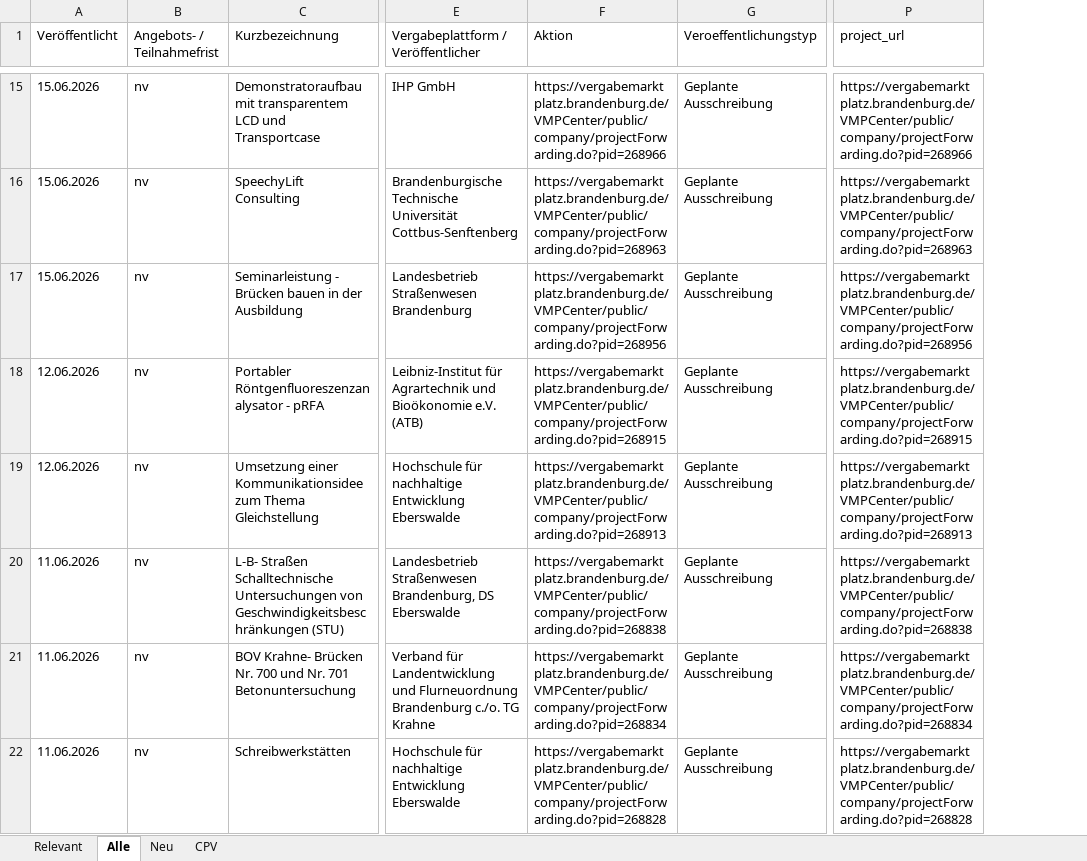
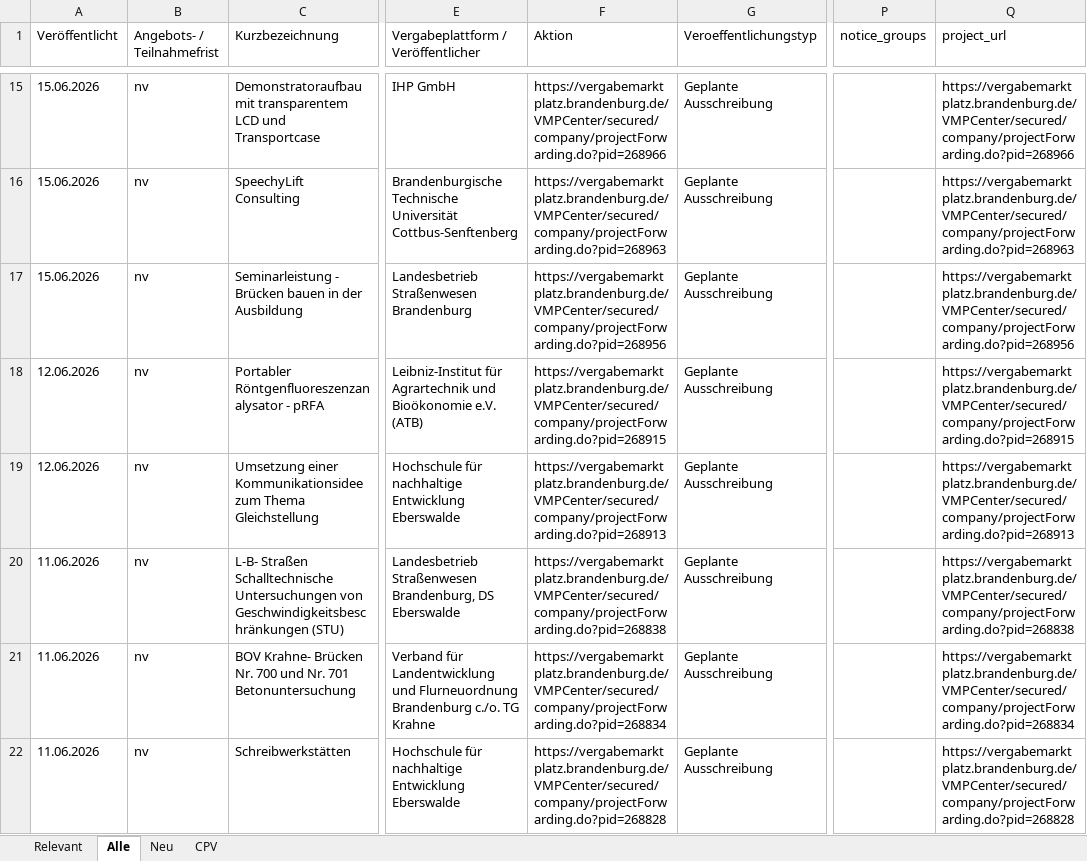
Before and after one commit to KWB-R/kwb.tenders, an Excel workbook: reports/vmp-bb_2026-06-15.xlsx, sheet Alle, drawn as a sheet; only a part is shown, gaps mark what is left out; values as stored, in another font and other column widths than the file's, no borders; addresses are those after the commit; the diff covers the shown part only; the diff names each change by its address in the sheet, - before the commit and + after, or states it on an @@ line.

```diff
--- a/reports/vmp-bb_2026-06-15.xlsx (sheet Alle)
+++ b/reports/vmp-bb_2026-06-15.xlsx (sheet Alle)
+column P (notice_groups), empty
-F15 (Aktion): https://vergabemarktplatz.brandenburg.de/VMPCenter/public/company/projectForwarding.do?pid=268966
+F15 (Aktion): https://vergabemarktplatz.brandenburg.de/VMPCenter/secured/company/projectForwarding.do?pid=268966
-Q15 (project_url): https://vergabemarktplatz.brandenburg.de/VMPCenter/public/company/projectForwarding.do?pid=268966
+Q15 (project_url): https://vergabemarktplatz.brandenburg.de/VMPCenter/secured/company/projectForwarding.do?pid=268966
-F16 (Aktion): https://vergabemarktplatz.brandenburg.de/VMPCenter/public/company/projectForwarding.do?pid=268963
+F16 (Aktion): https://vergabemarktplatz.brandenburg.de/VMPCenter/secured/company/projectForwarding.do?pid=268963
-Q16 (project_url): https://vergabemarktplatz.brandenburg.de/VMPCenter/public/company/projectForwarding.do?pid=268963
+Q16 (project_url): https://vergabemarktplatz.brandenburg.de/VMPCenter/secured/company/projectForwarding.do?pid=268963
-F17 (Aktion): https://vergabemarktplatz.brandenburg.de/VMPCenter/public/company/projectForwarding.do?pid=268956
+F17 (Aktion): https://vergabemarktplatz.brandenburg.de/VMPCenter/secured/company/projectForwarding.do?pid=268956
-Q17 (project_url): https://vergabemarktplatz.brandenburg.de/VMPCenter/public/company/projectForwarding.do?pid=268956
+Q17 (project_url): https://vergabemarktplatz.brandenburg.de/VMPCenter/secured/company/projectForwarding.do?pid=268956
-F18 (Aktion): https://vergabemarktplatz.brandenburg.de/VMPCenter/public/company/projectForwarding.do?pid=268915
+F18 (Aktion): https://vergabemarktplatz.brandenburg.de/VMPCenter/secured/company/projectForwarding.do?pid=268915
-Q18 (project_url): https://vergabemarktplatz.brandenburg.de/VMPCenter/public/company/projectForwarding.do?pid=268915
+Q18 (project_url): https://vergabemarktplatz.brandenburg.de/VMPCenter/secured/company/projectForwarding.do?pid=268915
-F19 (Aktion): https://vergabemarktplatz.brandenburg.de/VMPCenter/public/company/projectForwarding.do?pid=268913
+F19 (Aktion): https://vergabemarktplatz.brandenburg.de/VMPCenter/secured/company/projectForwarding.do?pid=268913
-Q19 (project_url): https://vergabemarktplatz.brandenburg.de/VMPCenter/public/company/projectForwarding.do?pid=268913
+Q19 (project_url): https://vergabemarktplatz.brandenburg.de/VMPCenter/secured/company/projectForwarding.do?pid=268913
-F20 (Aktion): https://vergabemarktplatz.brandenburg.de/VMPCenter/public/company/projectForwarding.do?pid=268838
+F20 (Aktion): https://vergabemarktplatz.brandenburg.de/VMPCenter/secured/company/projectForwarding.do?pid=268838
-Q20 (project_url): https://vergabemarktplatz.brandenburg.de/VMPCenter/public/company/projectForwarding.do?pid=268838
+Q20 (project_url): https://vergabemarktplatz.brandenburg.de/VMPCenter/secured/company/projectForwarding.do?pid=268838
-F21 (Aktion): https://vergabemarktplatz.brandenburg.de/VMPCenter/public/company/projectForwarding.do?pid=268834
+F21 (Aktion): https://vergabemarktplatz.brandenburg.de/VMPCenter/secured/company/projectForwarding.do?pid=268834
-Q21 (project_url): https://vergabemarktplatz.brandenburg.de/VMPCenter/public/company/projectForwarding.do?pid=268834
+Q21 (project_url): https://vergabemarktplatz.brandenburg.de/VMPCenter/secured/company/projectForwarding.do?pid=268834
-F22 (Aktion): https://vergabemarktplatz.brandenburg.de/VMPCenter/public/company/projectForwarding.do?pid=268828
+F22 (Aktion): https://vergabemarktplatz.brandenburg.de/VMPCenter/secured/company/projectForwarding.do?pid=268828
-Q22 (project_url): https://vergabemarktplatz.brandenburg.de/VMPCenter/public/company/projectForwarding.do?pid=268828
+Q22 (project_url): https://vergabemarktplatz.brandenburg.de/VMPCenter/secured/company/projectForwarding.do?pid=268828
```
Also changed, not shown: 5 added rows, 5 removed rows and 782 edited cells elsewhere in this sheet, sheet CPV, sheet Relevant, sheet Neu, 5 other files.
